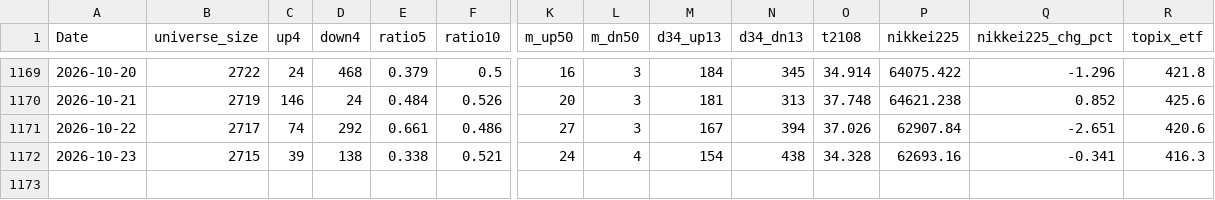
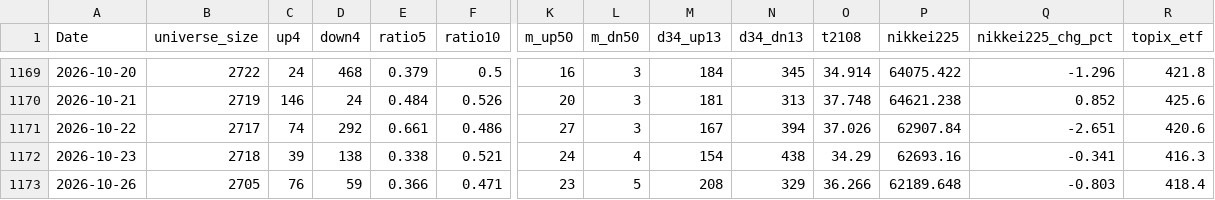
Before and after one commit to nick-l-wh/jp-breadth, a CSV file: data/breadth.csv, drawn as a sheet; only a part is shown, gaps mark what is left out; rows hold the shown columns only; the diff names each change by its address in the sheet, - before the commit and + after, or states it on an @@ line.

```diff
--- a/data/breadth.csv
+++ b/data/breadth.csv
-B1172 (universe_size): 2715
+B1172 (universe_size): 2718
-O1172 (t2108): 34.328
+O1172 (t2108): 34.29
+row 1173: 2026-10-26 | 2705 | 76 | 59 | 0.366 | 0.471 | 23 | 5 | 208 | 329 | 36.266 | 62189.648 | -0.803 | 418.4
```
Also changed, not shown: data/highs.csv, data/highs_latest.csv.
